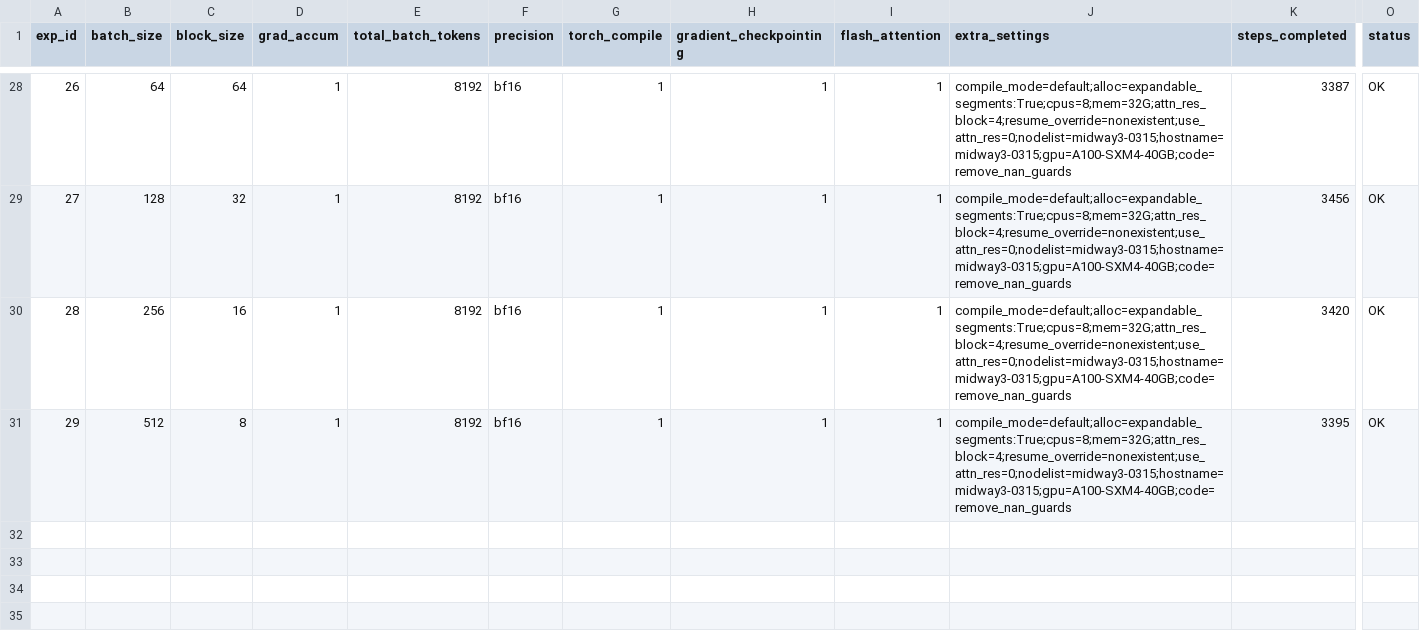
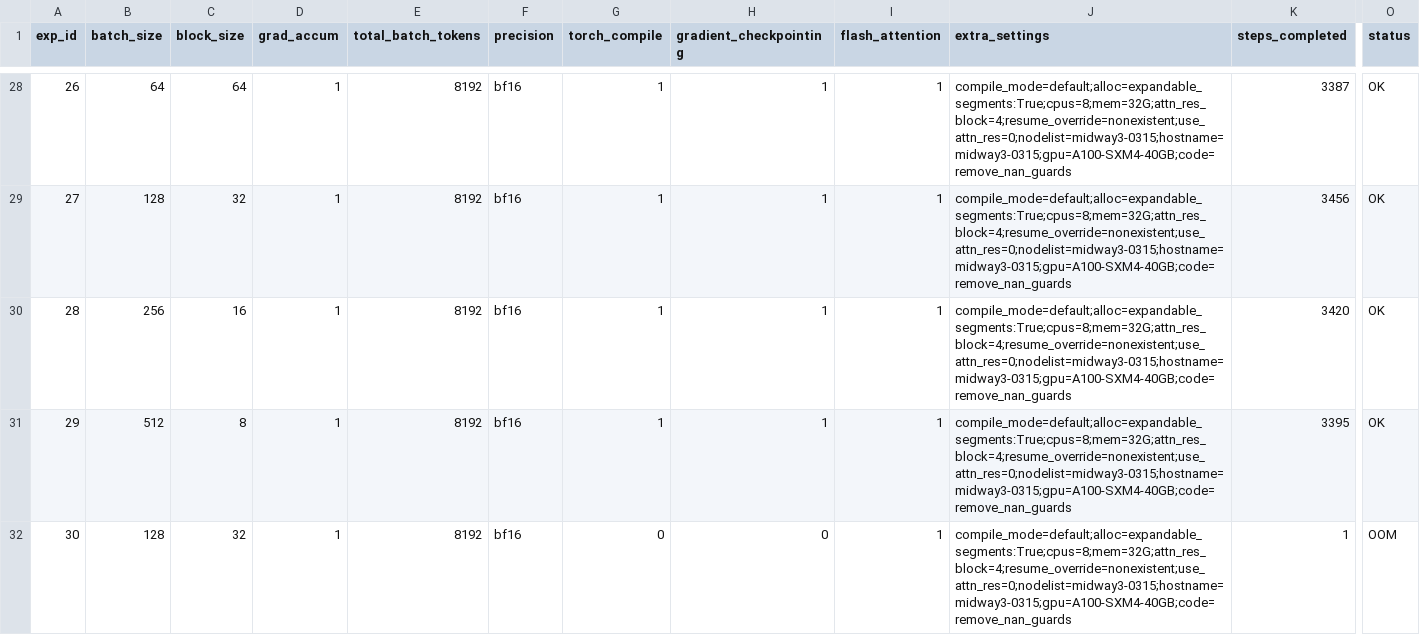
Before and after one commit to PursuitOfDataScience/ArgonneAI, a TSV file: att_res/results.tsv, drawn as a sheet; only a part is shown, gaps mark what is left out; rows hold the shown columns only; the diff names each change by its address in the sheet, - before the commit and + after, or states it on an @@ line.

```diff
--- a/att_res/results.tsv
+++ b/att_res/results.tsv
+row 32: 30 | 128 | 32 | 1 | 8192 | bf16 | 0 | 0 | 1 | compile_mode=default;alloc=expandable_segments:True;cpus=8;mem=32G;attn_res_block=4;resume_override=nonexistent;use_attn_res=0;nodelist=midway3-0315;hostname=midway3-0315;gpu=A100-SXM4-40GB;code=remove_nan_guards | 1 | OOM
```
Also changed, not shown: 3 other files.
